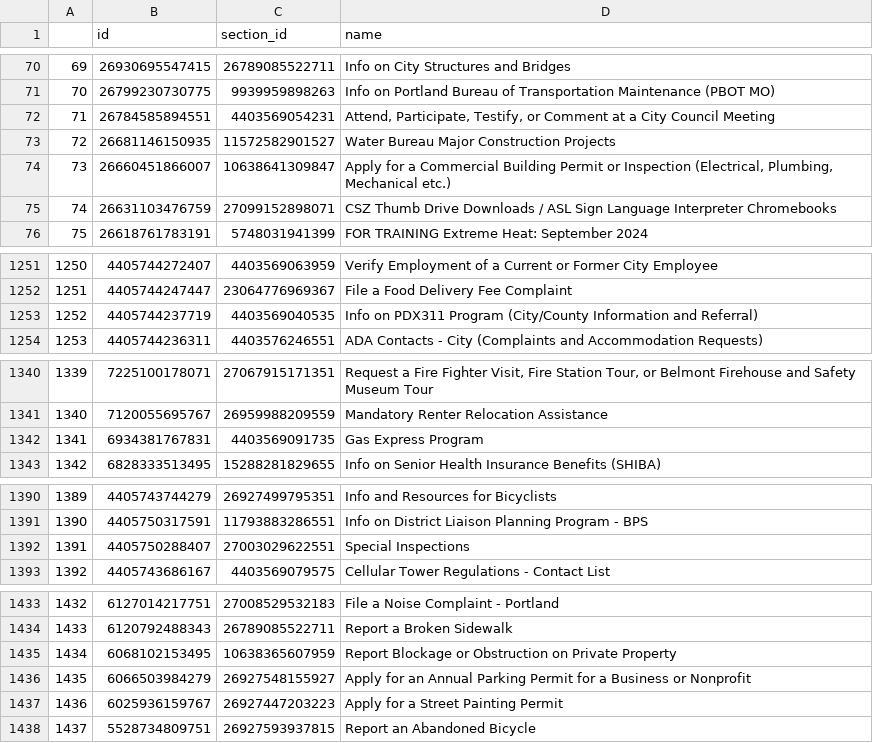
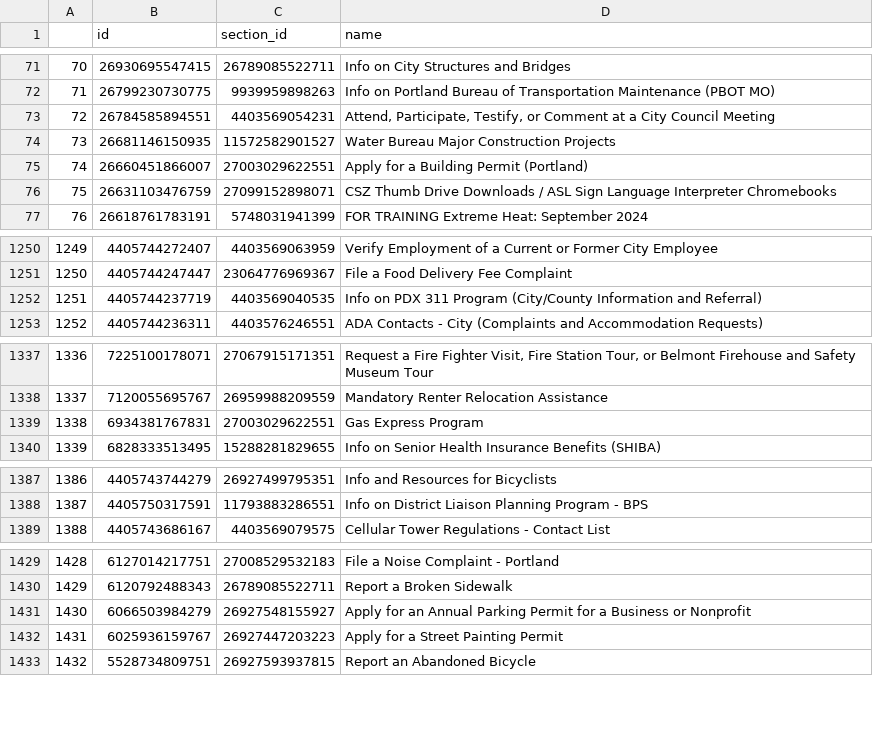
Before and after one commit to eGovPDX/zendesk-data-analysis, a CSV file: data/articles.csv, drawn as a sheet; only a part is shown, gaps mark what is left out; removed rows and columns are numbered as before the commit, all else as after; the diff covers the shown part only; the diff names each change by its address in the sheet, - before the commit and + after, or states it on an @@ line.

```diff
--- a/data/articles.csv
+++ b/data/articles.csv
@@ column A renumbered from row 3 down @@
-C75 (section_id): 10638641309847
+C75 (section_id): 27003029622551
-D75 (name): …for a Commercial Building Permit or Inspection (Electrical, Plumbing, Mechanical etc.)
+D75 (name): …for a Building Permit (Portland)
-D1252 (name): Info on PDX311 Program (City/County…
+D1252 (name): Info on PDX 311 Program (City/County…
-C1339 (section_id): 4403569091735
+C1339 (section_id): 27003029622551
-row 1392: 1391 | 4405750288407 | 27003029622551 | Special Inspections
-row 1435: 1434 | 6068102153495 | 10638365607959 | Report Blockage or Obstruction on Private Property
```
Also changed, not shown: 1 added row, 4 removed rows and 2 edited cells elsewhere in this file.
